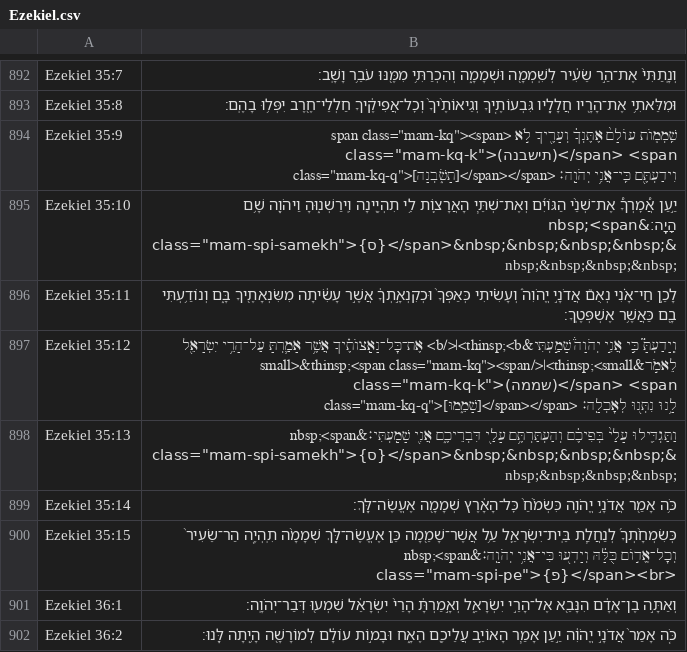
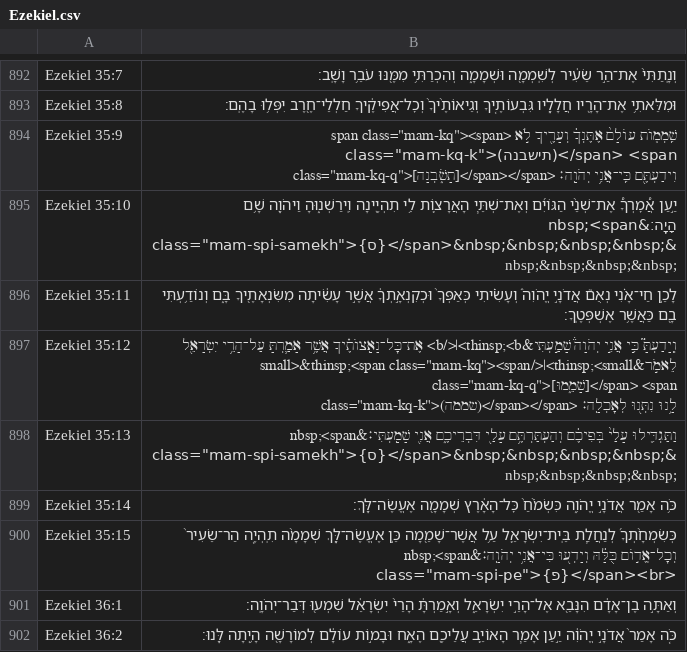
Before and after one commit to bdenckla/MAM-for-Sefaria, a CSV file: out/csv/Ezekiel.csv, drawn as a sheet; only a part is shown, gaps mark what is left out.

```diff
--- a/out/csv/Ezekiel.csv
+++ b/out/csv/Ezekiel.csv
@@ -896,3 +896,3 @@ Ezekiel 35:10,"יַ֣עַן אֲ֠מׇרְךָ֠ אֶת־שְׁנֵ֨י הַגּ
 Ezekiel 35:11,לָכֵ֣ן חַי־אָ֗נִי נְאֻם֮ אֲדֹנָ֣י יֱהֹוִה֒ וְעָשִׂ֗יתִי כְּאַפְּךָ֙ וּכְקִנְאָ֣תְךָ֔ אֲשֶׁ֣ר עָשִׂ֔יתָה מִשִּׂנְאָתֶ֖יךָ בָּ֑ם וְנוֹדַ֥עְתִּי בָ֖ם כַּאֲשֶׁ֥ר אֶשְׁפְּטֶֽךָ׃
-Ezekiel 35:12,"וְֽיָדַעְתָּ֮ כִּ֣י אֲנִ֣י יְהֹוָה֒ שָׁמַ֣עְתִּי&thinsp;<b>׀</b> אֶת־כׇּל־נָאָֽצוֹתֶ֗יךָ אֲשֶׁ֥ר אָמַ֛רְתָּ עַל־הָרֵ֥י יִשְׂרָאֵ֖ל לֵאמֹ֣ר&thinsp;<small>׀</small>&thinsp;<span class=""mam-kq""><span class=""mam-kq-k"">(שממה)</span> <span class=""mam-kq-q"">[שָׁמֵ֑מוּ]</span></span> לָ֥נוּ נִתְּנ֖וּ לְאׇכְלָֽה׃"
+Ezekiel 35:12,"וְֽיָדַעְתָּ֮ כִּ֣י אֲנִ֣י יְהֹוָה֒ שָׁמַ֣עְתִּי&thinsp;<b>׀</b> אֶת־כׇּל־נָאָֽצוֹתֶ֗יךָ אֲשֶׁ֥ר אָמַ֛רְתָּ עַל־הָרֵ֥י יִשְׂרָאֵ֖ל לֵאמֹ֣ר&thinsp;<small>׀</small>&thinsp;<span class=""mam-kq""><span class=""mam-kq-q"">[שָׁמֵ֑מוּ]</span> <span class=""mam-kq-k"">(שממה)</span></span> לָ֥נוּ נִתְּנ֖וּ לְאׇכְלָֽה׃"
 Ezekiel 35:13,"וַתַּגְדִּ֤ילוּ עָלַי֙ בְּפִיכֶ֔ם וְהַעְתַּרְתֶּ֥ם עָלַ֖י דִּבְרֵיכֶ֑ם אֲנִ֖י שָׁמָֽעְתִּי׃&nbsp;<span class=""mam-spi-samekh"">{ס}</span>&nbsp;&nbsp;&nbsp;&nbsp;&nbsp;&nbsp;&nbsp;&nbsp;"
```
Also changed, not shown: out/csv/I Samuel.csv, 2 other files.
